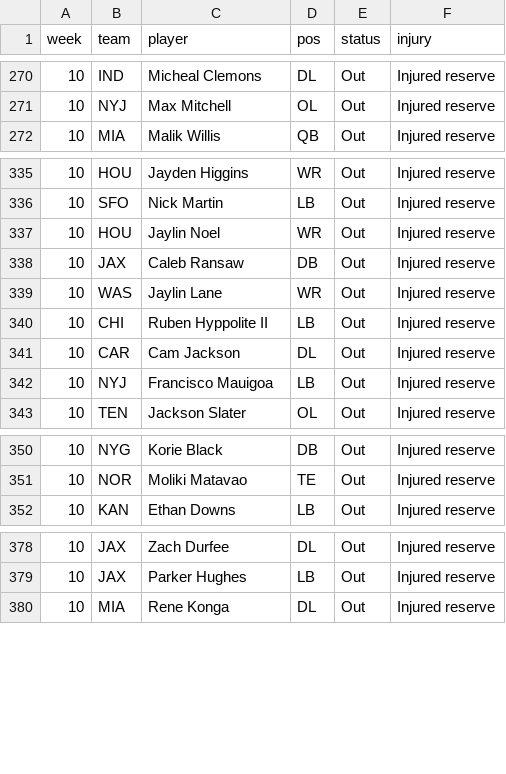
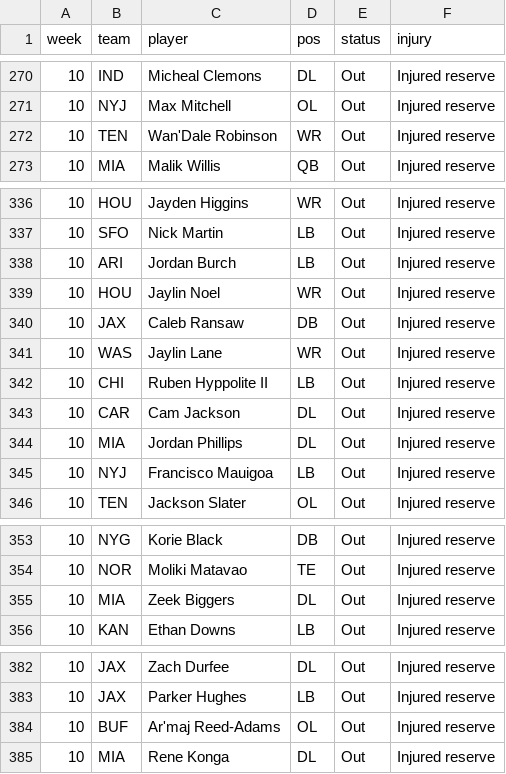
Before and after one commit to TuckersTruckers/nfl-model, a CSV file: nfl_output/injuries.csv, drawn as a sheet; only a part is shown, gaps mark what is left out.

```diff
--- a/nfl_output/injuries.csv
+++ b/nfl_output/injuries.csv
@@ -271,2 +271,3 @@ week,team,player,pos,status,injury
 10,NYJ,Max Mitchell,OL,Out,Injured reserve
+10,TEN,Wan'Dale Robinson,WR,Out,Injured reserve
 10,MIA,Malik Willis,QB,Out,Injured reserve
@@ -336,2 +337,3 @@ week,team,player,pos,status,injury
 10,SFO,Nick Martin,LB,Out,Injured reserve
+10,ARI,Jordan Burch,LB,Out,Injured reserve
 10,HOU,Jaylin Noel,WR,Out,Injured reserve
@@ -341,2 +343,3 @@ week,team,player,pos,status,injury
 10,CAR,Cam Jackson,DL,Out,Injured reserve
+10,MIA,Jordan Phillips,DL,Out,Injured reserve
 10,NYJ,Francisco Mauigoa,LB,Out,Injured reserve
@@ -351,2 +354,3 @@ week,team,player,pos,status,injury
 10,NOR,Moliki Matavao,TE,Out,Injured reserve
+10,MIA,Zeek Biggers,DL,Out,Injured reserve
 10,KAN,Ethan Downs,LB,Out,Injured reserve
@@ -379,2 +383,3 @@ week,team,player,pos,status,injury
 10,JAX,Parker Hughes,LB,Out,Injured reserve
+10,BUF,Ar'maj Reed-Adams,OL,Out,Injured reserve
 10,MIA,Rene Konga,DL,Out,Injured reserve
```
Also changed, not shown: nfl_output/dvp.csv, nfl_output/games.csv, 5 other files.
